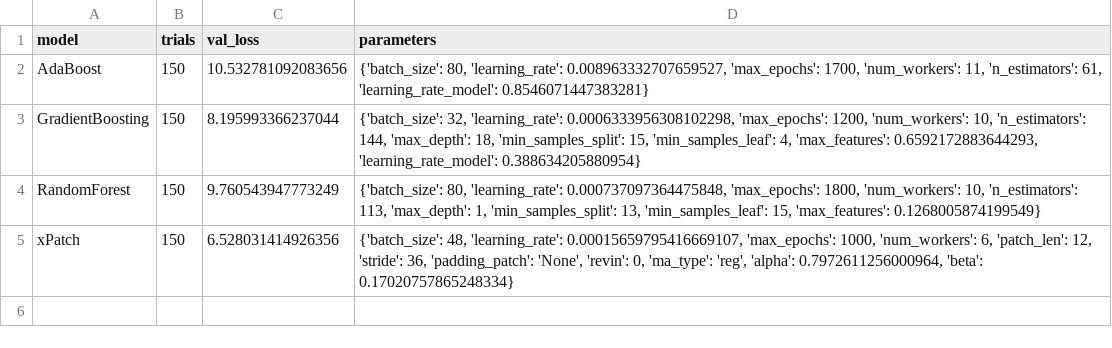
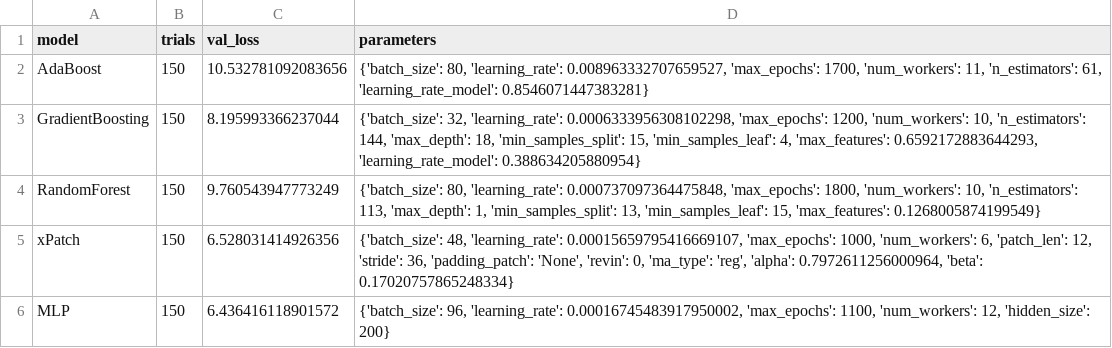
Before and after one commit to sebxGit/P10, a CSV file: Tunings/Colorado_24h_individual_tuning.csv, drawn as a sheet; the diff names each change by its address in the sheet, - before the commit and + after, or states it on an @@ line.

Commit message:
classification and overload need testing, dummy values used

```diff
--- a/Tunings/Colorado_24h_individual_tuning.csv
+++ b/Tunings/Colorado_24h_individual_tuning.csv
+row 6: MLP | 150 | 6.436416118901572 | {'batch_size': 96, 'learning_rate': 0.00016745483917950002, 'max_epochs': 1100, 'num_workers': 12, 'hidden_size': 200}
```
Also changed, not shown: 1 other file.
